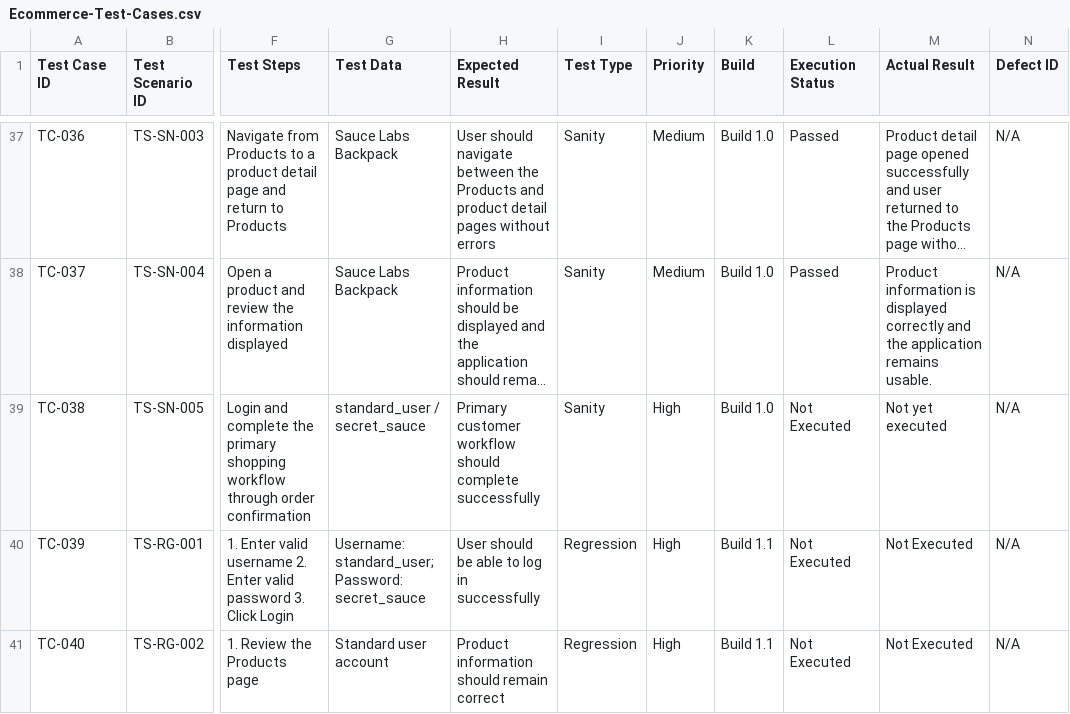
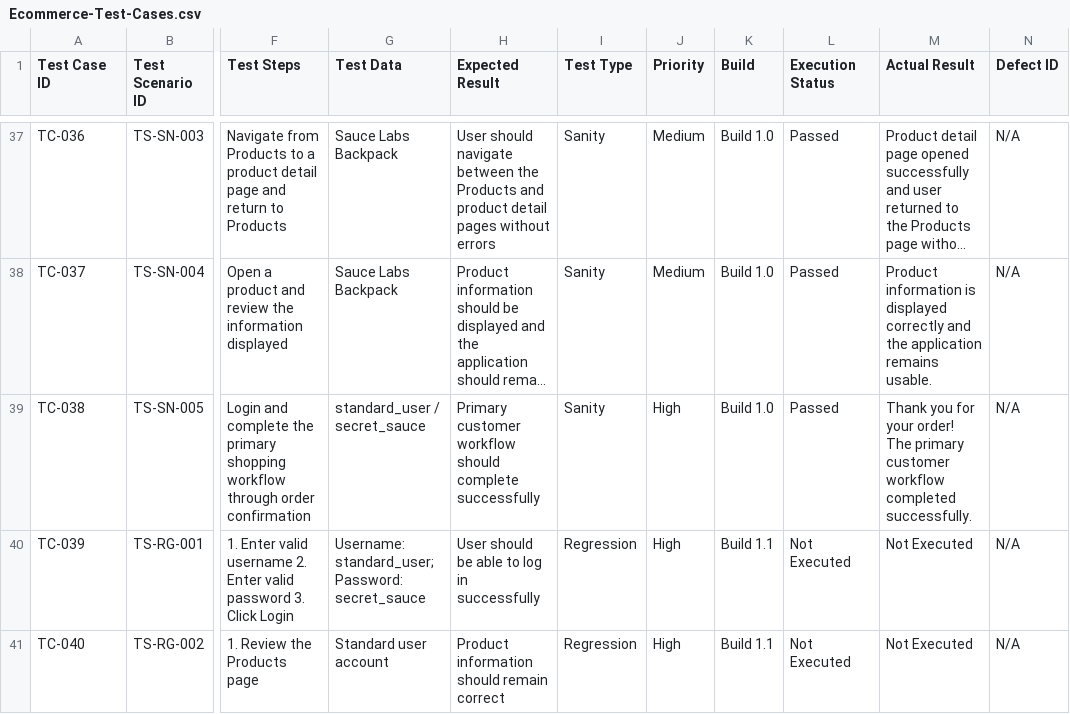
Before and after one commit to dipikananda/manual-testing-regression-uat, a CSV file: Test-Cases/Ecommerce-Test-Cases.csv, drawn as a sheet; only a part is shown, gaps mark what is left out; long unchanged cells end in …; the diff names each change by its address in the sheet, - before the commit and + after, or states it on an @@ line.

Commit message:
Update Ecommerce-Test-Cases.csv

```diff
--- a/Test-Cases/Ecommerce-Test-Cases.csv
+++ b/Test-Cases/Ecommerce-Test-Cases.csv
-L39 (Execution Status): Not Executed
+L39 (Execution Status): Passed
-M39 (Actual Result): Not yet executed
+M39 (Actual Result): Thank you for your order! The primary customer workflow completed successfully.
```
